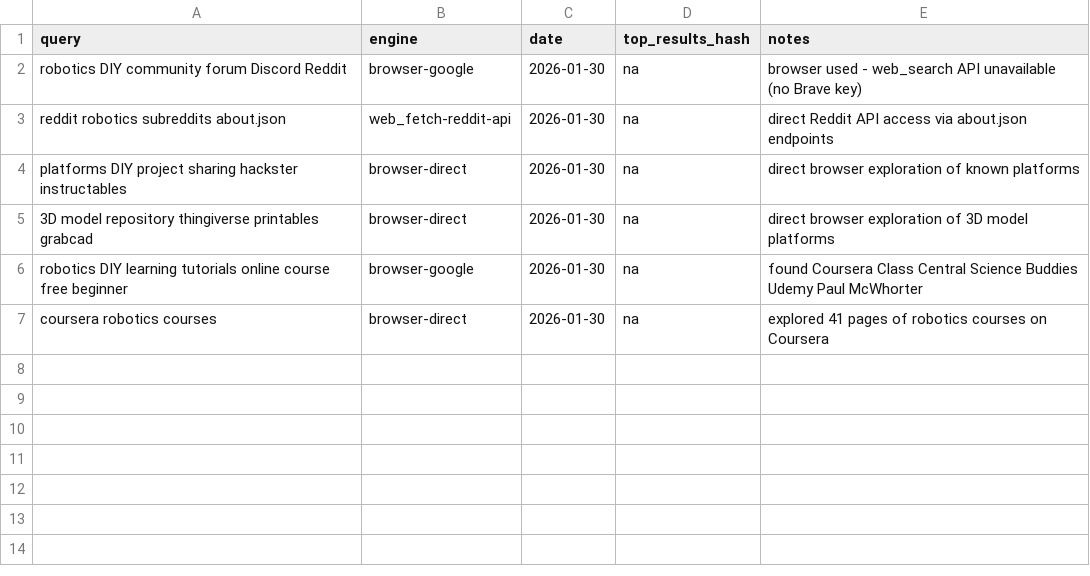
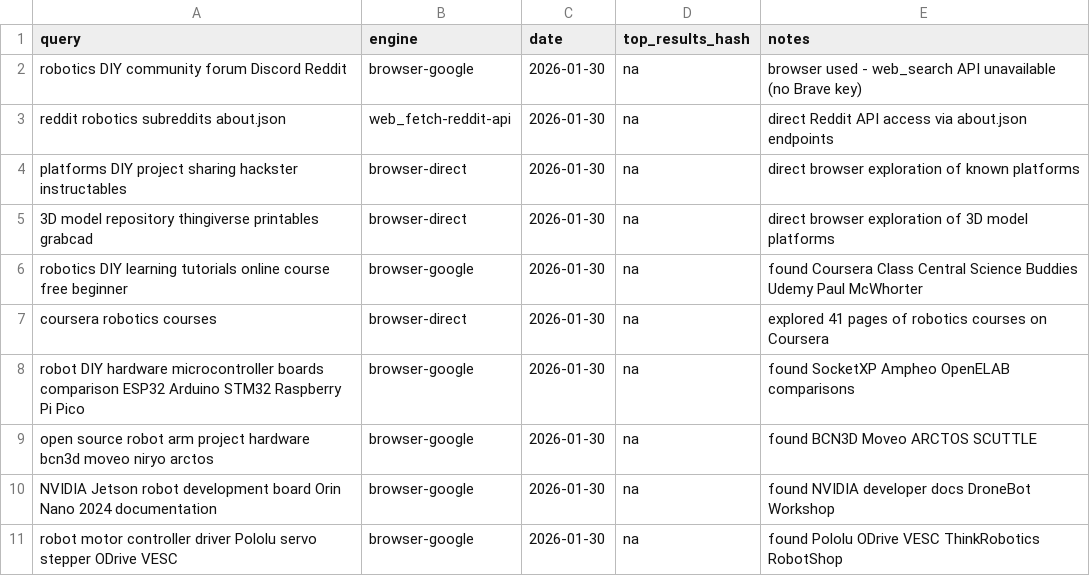
Before and after one commit to jarvis-jai/robot-diy-landscape, a CSV file: data/search_log.csv, drawn as a sheet.

```diff
--- a/data/search_log.csv
+++ b/data/search_log.csv
@@ -7 +7,5 @@ robotics DIY learning tutorials online course free beginner,browser-google,2026-
 coursera robotics courses,browser-direct,2026-01-30,na,explored 41 pages of robotics courses on Coursera
+robot DIY hardware microcontroller boards comparison ESP32 Arduino STM32 Raspberry Pi Pico,browser-google,2026-01-30,na,found SocketXP Ampheo OpenELAB comparisons
+open source robot arm project hardware bcn3d moveo niryo arctos,browser-google,2026-01-30,na,found BCN3D Moveo ARCTOS SCUTTLE
+NVIDIA Jetson robot development board Orin Nano 2024 documentation,browser-google,2026-01-30,na,found NVIDIA developer docs DroneBot Workshop
+robot motor controller driver Pololu servo stepper ODrive VESC,browser-google,2026-01-30,na,found Pololu ODrive VESC ThinkRobotics RobotShop
```
Also changed, not shown: data/url_backlog.csv, data/visited_urls.csv, 4 other files.
